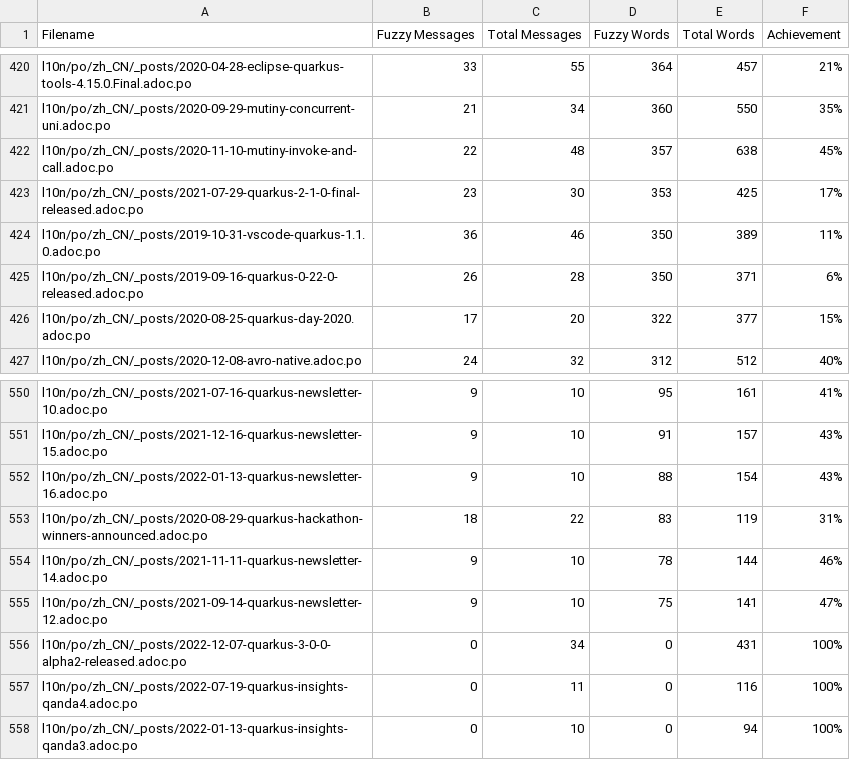
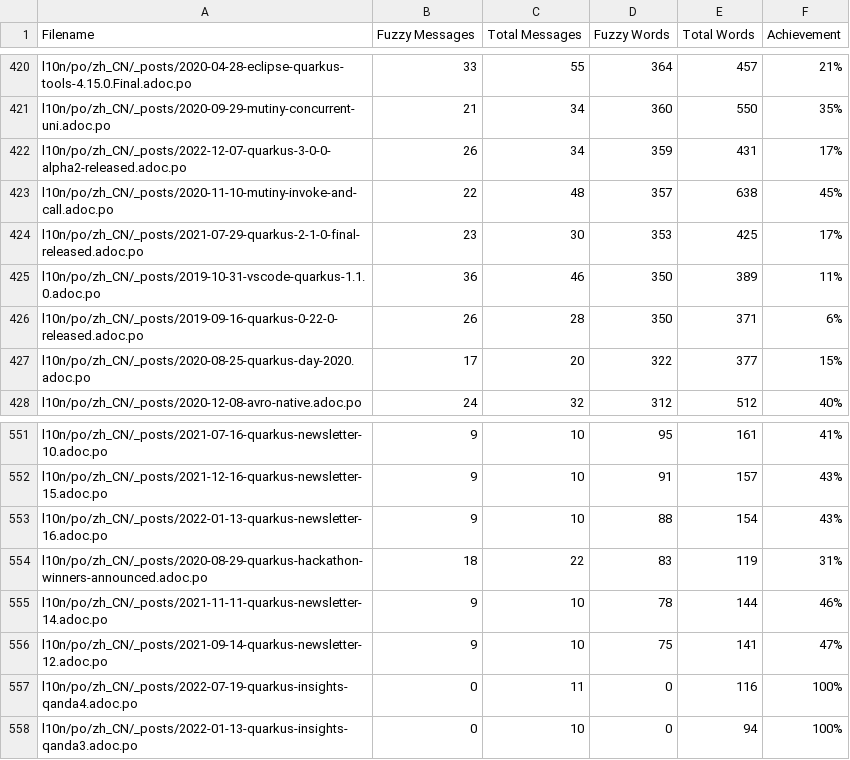
Before and after one commit to quarkusio/cn.quarkus.io, a CSV file: l10n/stats/translation-sorted-by-fuzzy-words.csv, drawn as a sheet; only a part is shown, gaps mark what is left out.

Commit message:
Update translation stats

```diff
--- a/l10n/stats/translation-sorted-by-fuzzy-words.csv
+++ b/l10n/stats/translation-sorted-by-fuzzy-words.csv
@@ -421,2 +421,3 @@ l10n/po/zh_CN/_posts/2020-04-28-eclipse-quarkus-tools-4.15.0.Final.adoc.po, 33,
 l10n/po/zh_CN/_posts/2020-09-29-mutiny-concurrent-uni.adoc.po, 21, 34, 360, 550 ,35%
+l10n/po/zh_CN/_posts/2022-12-07-quarkus-3-0-0-alpha2-released.adoc.po, 26, 34, 359, 431 ,17%
 l10n/po/zh_CN/_posts/2020-11-10-mutiny-invoke-and-call.adoc.po, 22, 48, 357, 638 ,45%
@@ -555,3 +556,2 @@ l10n/po/zh_CN/_posts/2021-11-11-quarkus-newsletter-14.adoc.po, 9, 10, 78, 144 ,4
 l10n/po/zh_CN/_posts/2021-09-14-quarkus-newsletter-12.adoc.po, 9, 10, 75, 141 ,47%
-l10n/po/zh_CN/_posts/2022-12-07-quarkus-3-0-0-alpha2-released.adoc.po, 0, 34, 0, 431 ,100%
 l10n/po/zh_CN/_posts/2022-07-19-quarkus-insights-qanda4.adoc.po, 0, 11, 0, 116 ,100%
```
Also changed, not shown: l10n/stats/translation.csv.
